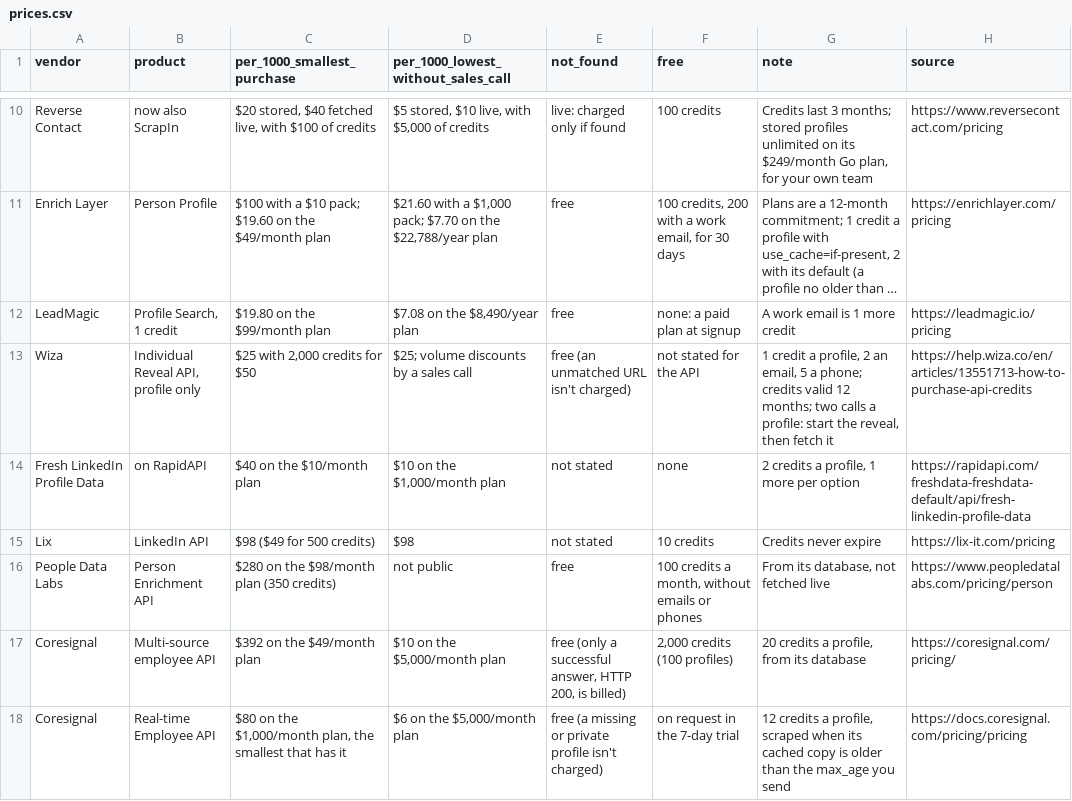
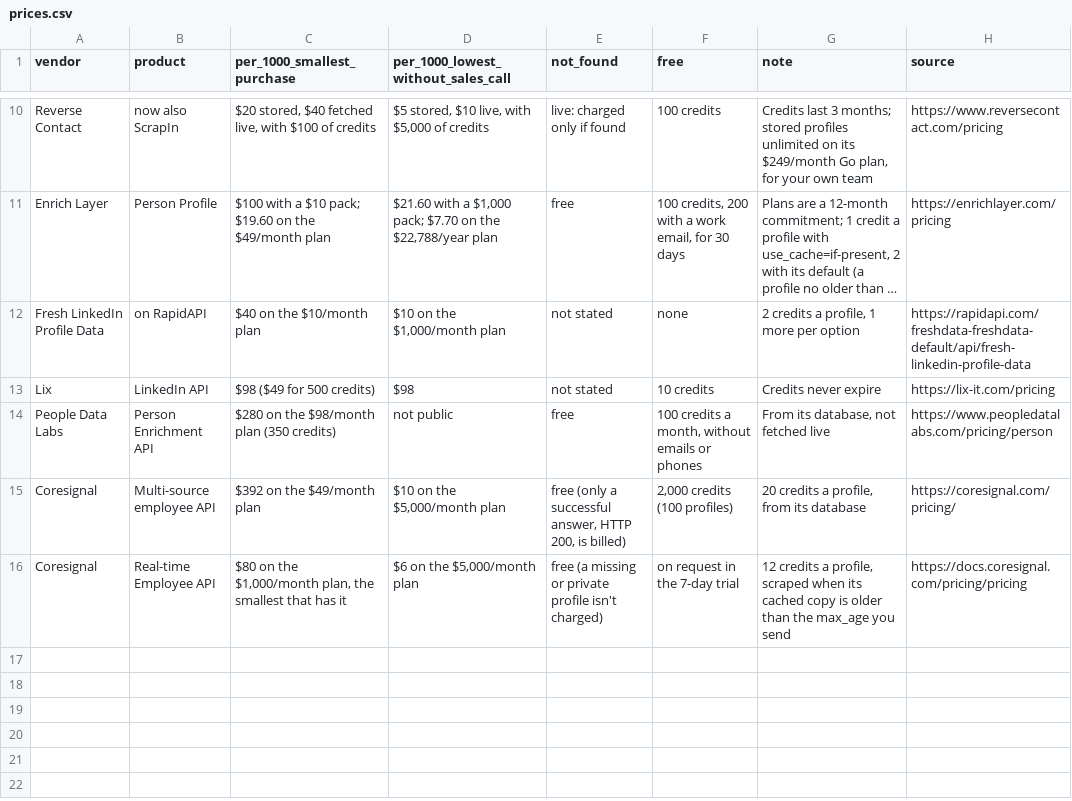
Before and after one commit to waynehamadi/datacircle, a CSV file: benchmarks/linkedin-profile-api-prices/prices.csv, drawn as a sheet; only a part is shown, gaps mark what is left out; long unchanged cells end in …; the diff names each change by its address in the sheet, - before the commit and + after, or states it on an @@ line.

Commit message:
Benchmarks and README from datacircle.dev

```diff
--- a/benchmarks/linkedin-profile-api-prices/prices.csv
+++ b/benchmarks/linkedin-profile-api-prices/prices.csv
-row 12: LeadMagic | Profile Search, 1 credit | $19.80 on the $99/month plan | $7.08 on the $8,490/year plan | free | none: a paid plan at signup | A work email is 1 more credit | https://leadmagic.io/pricing
-row 13: Wiza | Individual Reveal API, profile only | $25 with 2,000 credits for $50 | $25; volume discounts by a sales call | free (an unmatched URL isn't charged) | not stated for the API | 1 credit a profile, 2 an email, 5 a phone; credits valid 12 months; two calls a profile: start the reveal, then fetch it | https://help.wiza.co/en/articles/13551713-how-to-purchase-api-credits
```
Also changed, not shown: 4 other files.
